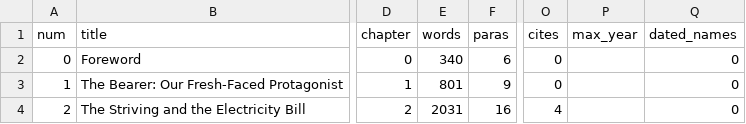
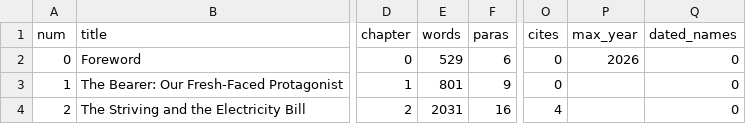
Before and after one commit to iterabloom/antifascist.intelligence, a TSV file: finishing/reports/section_stats.tsv, drawn as a sheet; only a part is shown, gaps mark what is left out; the diff names each change by its address in the sheet, - before the commit and + after, or states it on an @@ line.

Commit message:
The Foreword replaced whole, and one incapacity it asserts flagged
An author-supplied Foreword, applied as supplied. 340 to 529 words; only the
last three paragraphs survive. The book goes 86,525 to 86,714 words under
section_stats.py and 87,619 to 87,808 under render_markdown.py --check.
175 pages, unchanged. Suite green at eight checks.

Six claims check out against the book, four near-verbatim: the thousands of
requests a day is 3.2's opening sentence, the halt is 3.5's, the split request
is 3.6's Decomposition position, the retry is 3.6's Routing, the checkpoint
restore is 3.5:63 letter for letter, and the twenty seconds is 6.4.1's officer.
D-353 is reversed and the reversal agrees with 3.5.

Two items close by deletion: D-353's voice divergence, the Foreword's
disclaimer being gone and 3.5 now carrying it alone, and the duplication of
chapter 1's authoritarian-movement sentence.

Three flagged and unchanged. The requirement list is four items and substitutes
persistence for 3.3's generalization, which is 3.3's mark 1 restated at the
level of the signal; either 3.3 gains a property or the Foreword restores the
third. "No production system in September of 2026 can hold a reason against its
owner" asserts an incapacity the book declines to assert and 3.3 comes close to
denying; recommended "has been shown to hold". And "the only internal reason
such political projects have ever failed" is an unbounded historical universal
the book neither supports nor needs.

Two findings of the pass itself. D-336's undeclared pairing between the
Foreword and 3.5 survives the deletion of its own paragraph and is tighter,
four points of contact against one. And the word-count offset has been printed
as 1,083 for four leads where it is 1,094; it was right when measured and was
carried forward rather than recomputed. Which 11 words moved was not traced.

Nothing outside the Foreword was touched or re-verified. D-354.

Signed-off-by: jgstern-agent <josh-agent@iterabloom.com>

```diff
--- a/finishing/reports/section_stats.tsv
+++ b/finishing/reports/section_stats.tsv
-E2 (words): 340
+E2 (words): 529
-P2 (max_year): (empty)
+P2 (max_year): 2026
```
Also changed, not shown: finishing/ledger.tsv, manuscript/sections/ORDER.tsv, 3 other files.
